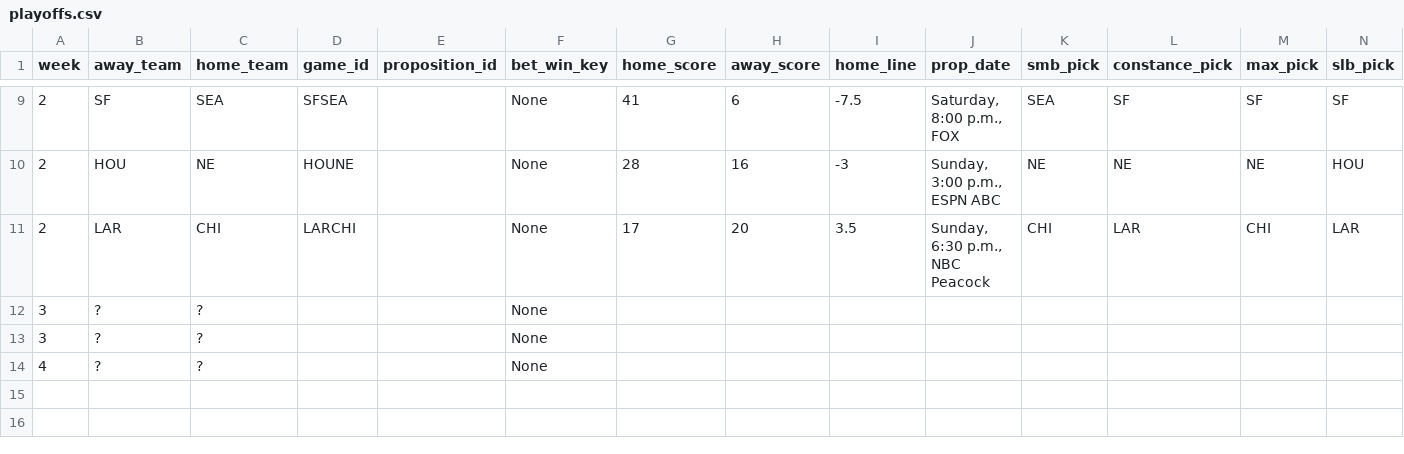
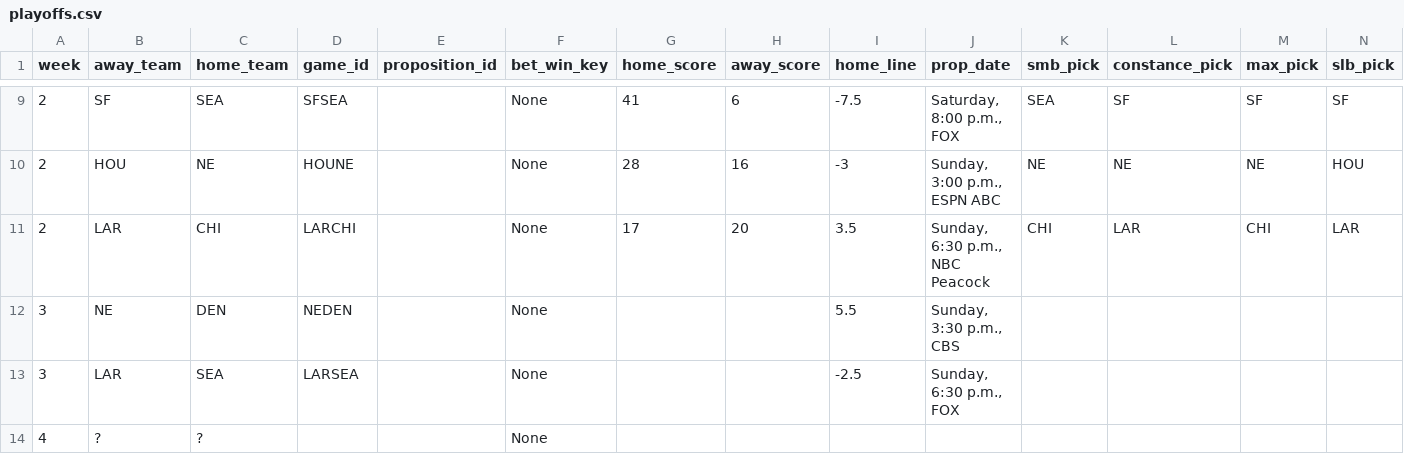
Before and after one commit to bileschi/pierogi_pickem, a CSV file: 2025_2026/playoffs.csv, drawn as a sheet; only a part is shown, gaps mark what is left out; removed rows and columns are numbered as before the commit, all else as after; rows hold the shown columns only; the diff names each change by its address in the sheet, - before the commit and + after, or states it on an @@ line.

Commit message:
w3 games and lines

```diff
--- a/2025_2026/playoffs.csv
+++ b/2025_2026/playoffs.csv
-row 12: 3 | ? | ? |  |  | None
-row 13: 3 | ? | ? |  |  | None
+row 12: 3 | NE | DEN | NEDEN |  | None |  |  | 5.5 | Sunday, 3:30 p.m., CBS
+row 13: 3 | LAR | SEA | LARSEA |  | None |  |  | -2.5 | Sunday, 6:30 p.m., FOX
```
